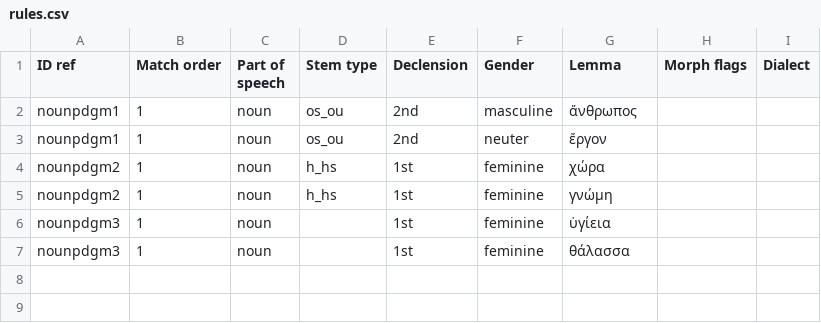
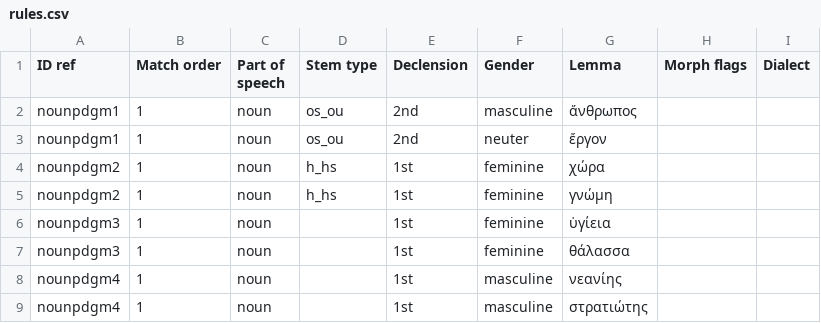
Before and after one commit to alpheios-project/inflection-tables, a CSV file: src/paradigm/data/greek/noun/rules.csv, drawn as a sheet; the diff names each change by its address in the sheet, - before the commit and + after, or states it on an @@ line.

Commit message:
add  Alpha-Declension Nouns: masculines nounpdgm4

```diff
--- a/src/paradigm/data/greek/noun/rules.csv
+++ b/src/paradigm/data/greek/noun/rules.csv
+row 8: nounpdgm4 | 1 | noun |  | 1st | masculine | νεανίης
+row 9: nounpdgm4 | 1 | noun |  | 1st | masculine | στρατιώτης
```
Also changed, not shown: 7 other files.
